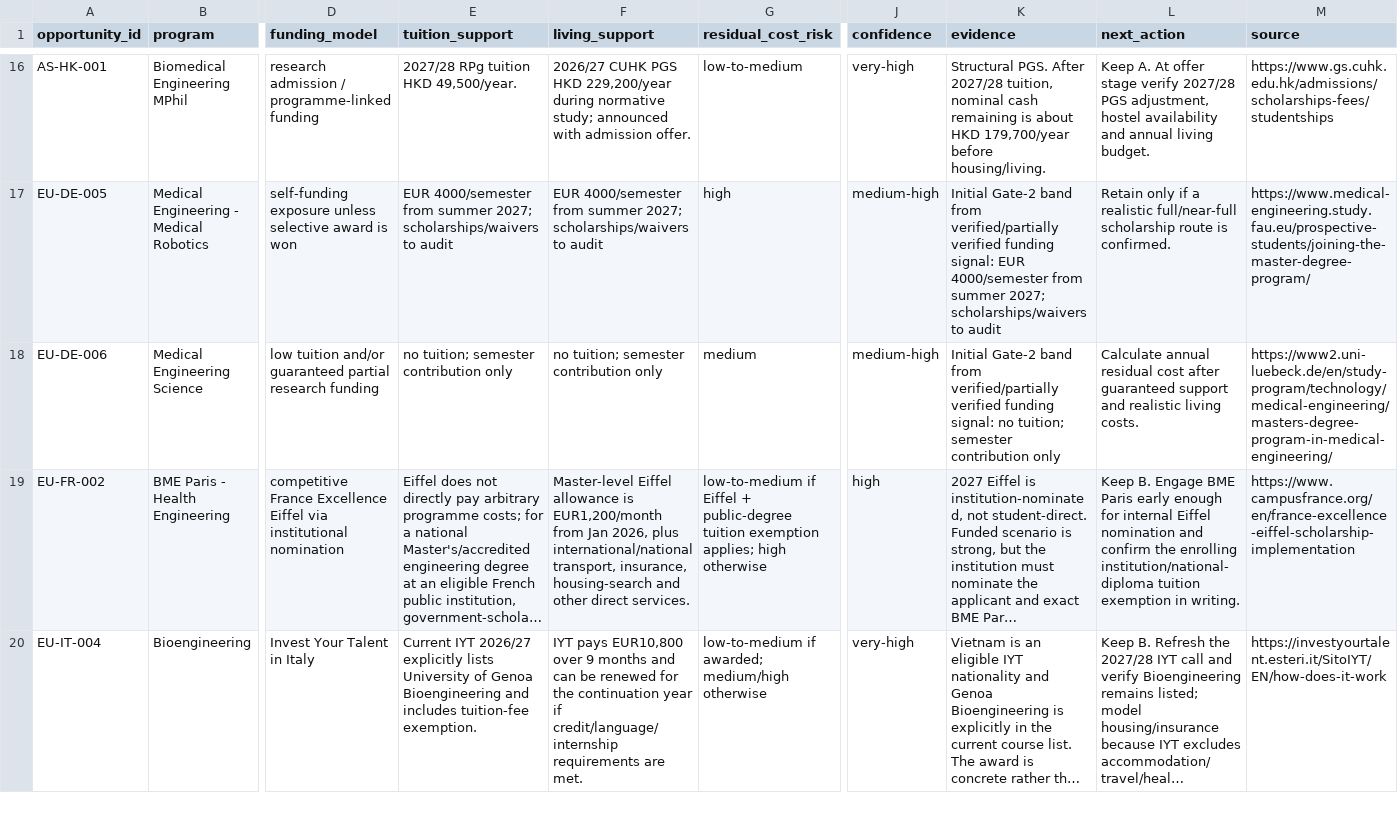
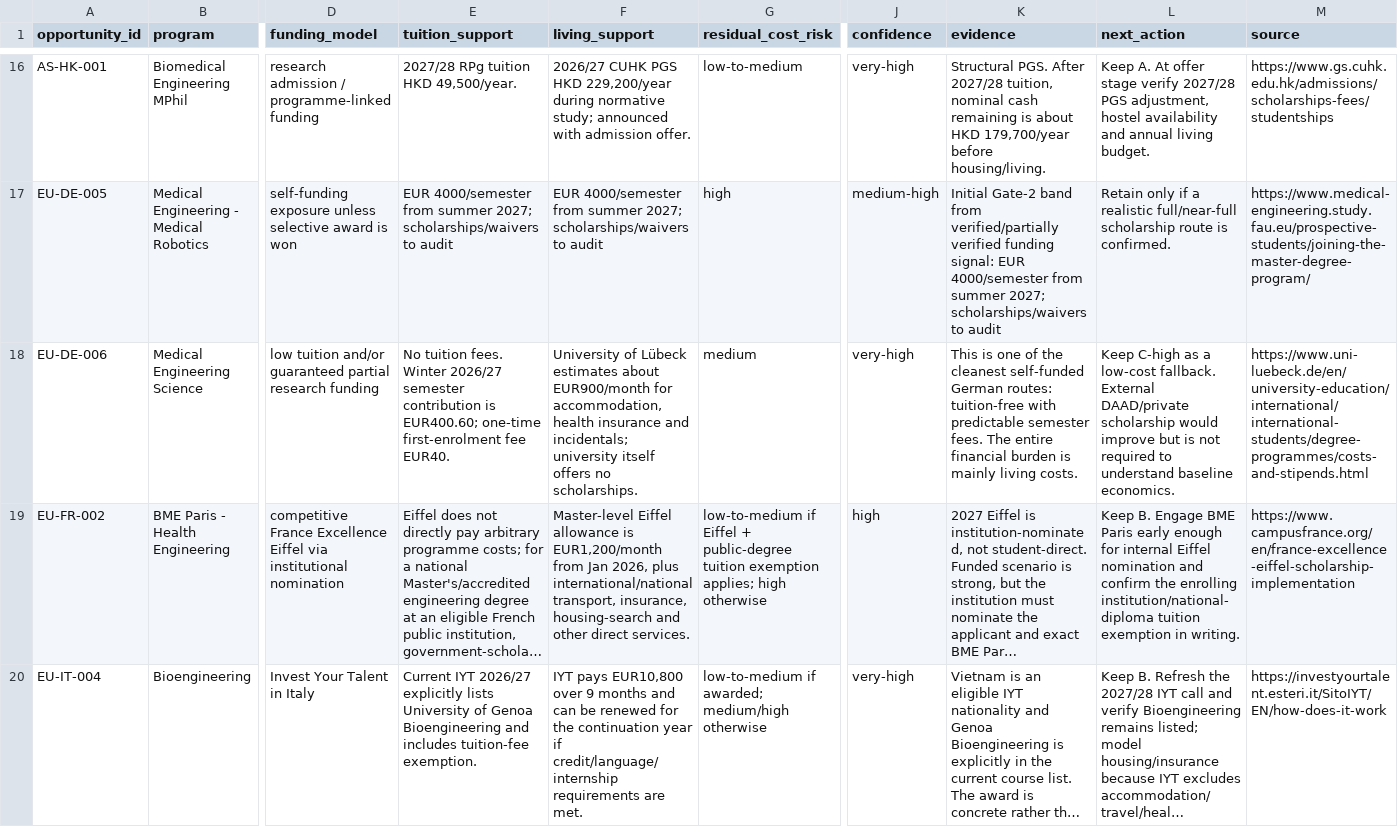
Before and after one commit to tsuuanmi/Education, a CSV file: data/master/expanded-funding.csv, drawn as a sheet; only a part is shown, gaps mark what is left out; long unchanged cells end in …; the diff covers the shown part only; the diff names each change by its address in the sheet, - before the commit and + after, or states it on an @@ line.

Commit message:
data: deepen C-band downside audit

```diff
--- a/data/master/expanded-funding.csv
+++ b/data/master/expanded-funding.csv
-E18 (tuition_support): no tuition; semester contribution only
+E18 (tuition_support): No tuition fees. Winter 2026/27 semester contribution is EUR400.60; one-time first-enrolment fee EUR40.
-F18 (living_support): no tuition; semester contribution only
+F18 (living_support): University of Lübeck estimates about EUR900/month for accommodation, health insurance and incidentals; university itself offers no scholarships.
-J18 (confidence): medium-high
+J18 (confidence): very-high
-K18 (evidence): Initial Gate-2 band from verified/partially verified funding signal: no tuition; semester contribution only
+K18 (evidence): This is one of the cleanest self-funded German routes: tuition-free with predictable semester fees. The entire financial burden is mainly living costs.
-L18 (next_action): Calculate annual residual cost after guaranteed support and realistic living costs.
+L18 (next_action): Keep C-high as a low-cost fallback. External DAAD/private scholarship would improve but is not required to understand baseline economics.
-M18 (source): https://www2.uni-luebeck.de/en/study-program/technology/medical-engineering/masters-degree-program-in-medical-engineering/
+M18 (source): https://www.uni-luebeck.de/en/university-education/international/international-students/degree-programmes/costs-and-stipends.html
```
Also changed, not shown: 56 edited cells elsewhere in this file.
